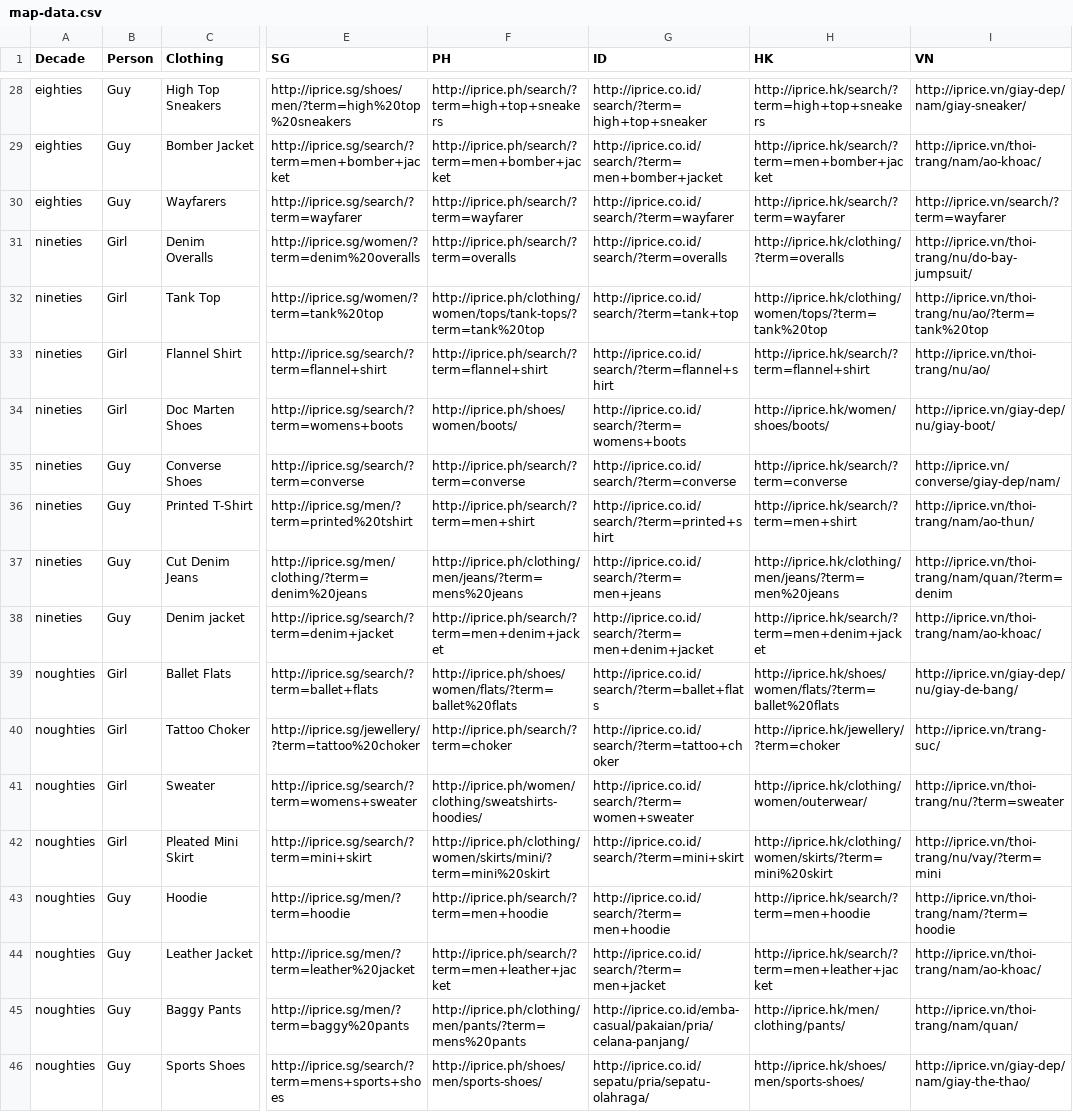
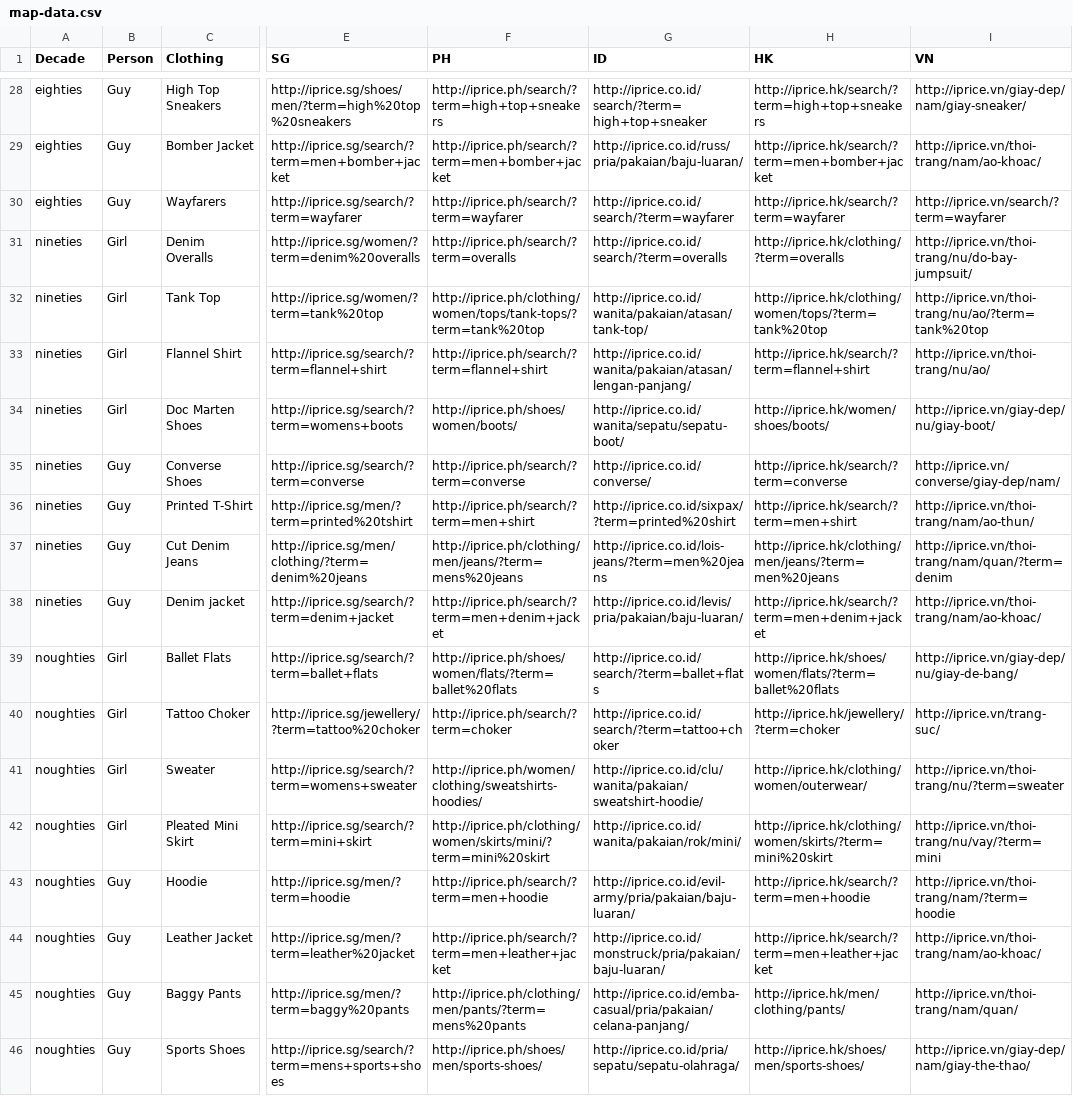
Before and after one commit to iPriceVentures/info, a CSV file: map-data.csv, drawn as a sheet; only a part is shown, gaps mark what is left out; the diff covers the shown part only; the diff names each change by its address in the sheet, - before the commit and + after, or states it on an @@ line.

```diff
--- a/map-data.csv
+++ b/map-data.csv
-G29 (ID): http://iprice.co.id/search/?term=men+bomber+jacket
+G29 (ID): http://iprice.co.id/russ/pria/pakaian/baju-luaran/
-G32 (ID): http://iprice.co.id/search/?term=tank+top
+G32 (ID): http://iprice.co.id/wanita/pakaian/atasan/tank-top/
-G33 (ID): http://iprice.co.id/search/?term=flannel+shirt
+G33 (ID): http://iprice.co.id/wanita/pakaian/atasan/lengan-panjang/
-G34 (ID): http://iprice.co.id/search/?term=womens+boots
+G34 (ID): http://iprice.co.id/wanita/sepatu/sepatu-boot/
-G35 (ID): http://iprice.co.id/search/?term=converse
+G35 (ID): http://iprice.co.id/converse/
-G36 (ID): http://iprice.co.id/search/?term=printed+shirt
+G36 (ID): http://iprice.co.id/sixpax/?term=printed%20shirt
-G37 (ID): http://iprice.co.id/search/?term=men+jeans
+G37 (ID): http://iprice.co.id/lois-jeans/?term=men%20jeans
-G38 (ID): http://iprice.co.id/search/?term=men+denim+jacket
+G38 (ID): http://iprice.co.id/levis/pria/pakaian/baju-luaran/
-G41 (ID): http://iprice.co.id/search/?term=women+sweater
+G41 (ID): http://iprice.co.id/clu/wanita/pakaian/sweatshirt-hoodie/
-G42 (ID): http://iprice.co.id/search/?term=mini+skirt
+G42 (ID): http://iprice.co.id/wanita/pakaian/rok/mini/
-G43 (ID): http://iprice.co.id/search/?term=men+hoodie
+G43 (ID): http://iprice.co.id/evil-army/pria/pakaian/baju-luaran/
-G44 (ID): http://iprice.co.id/search/?term=men+jacket
+G44 (ID): http://iprice.co.id/monstruck/pria/pakaian/baju-luaran/
-G45 (ID): http://iprice.co.id/emba-casual/pakaian/pria/celana-panjang/
+G45 (ID): http://iprice.co.id/emba-casual/pria/pakaian/celana-panjang/
-G46 (ID): http://iprice.co.id/sepatu/pria/sepatu-olahraga/
+G46 (ID): http://iprice.co.id/pria/sepatu/sepatu-olahraga/
```
Also changed, not shown: 19 edited cells elsewhere in this file.
